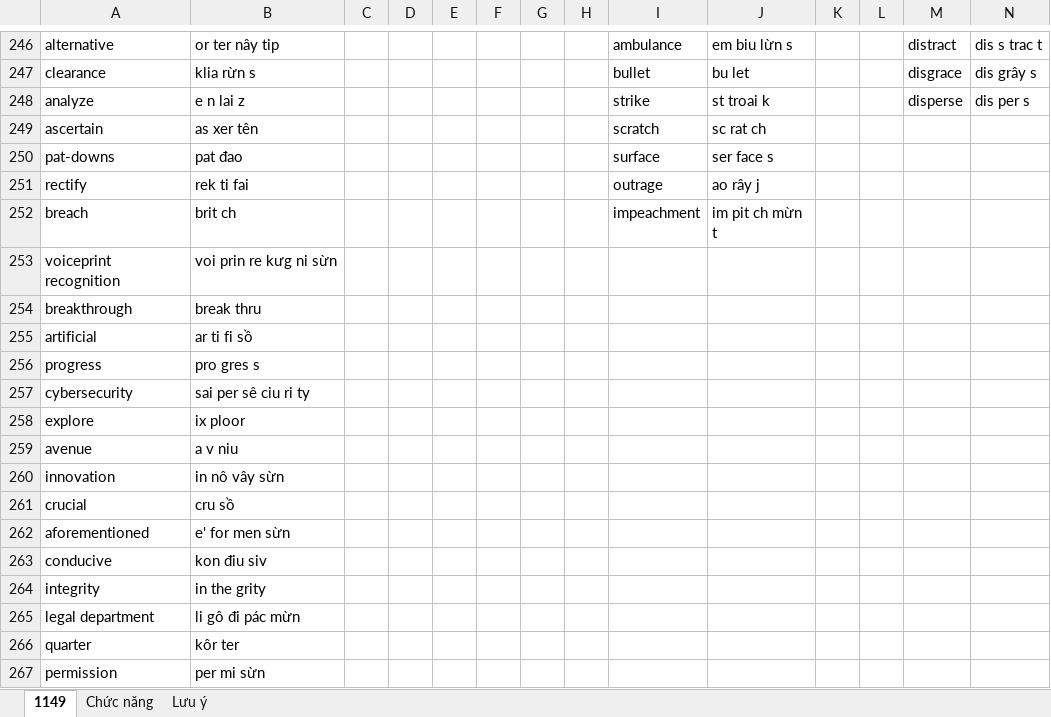
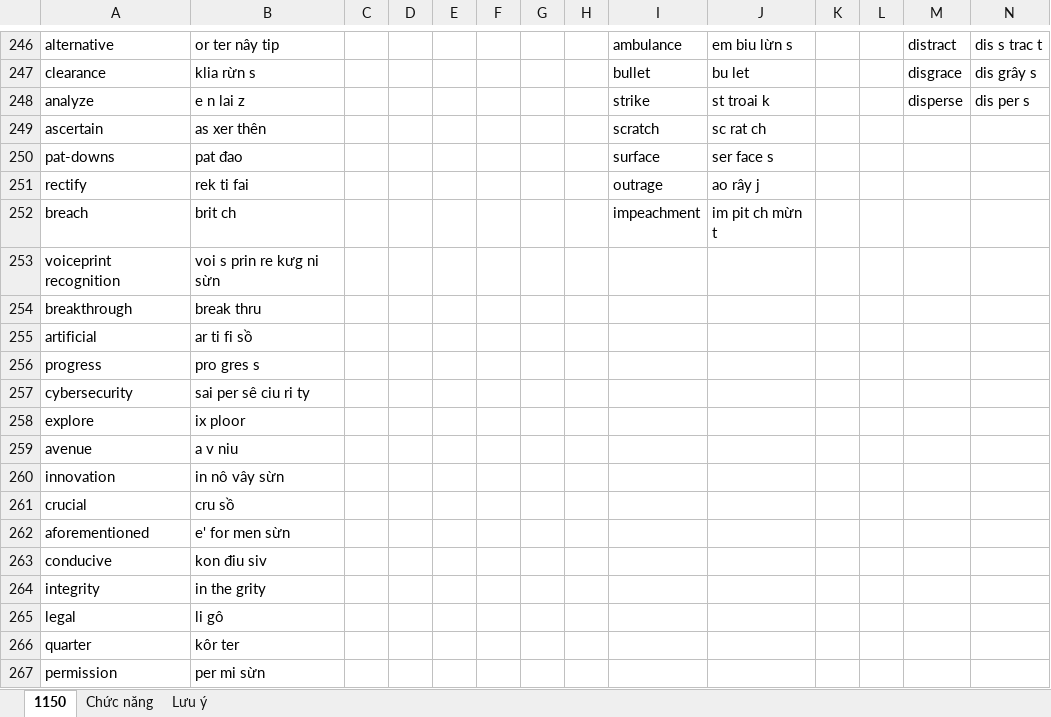
Before and after one commit to thaidh-dev/Engrisk, an Excel workbook: Nháp.xlsm, sheet 1150, drawn as a sheet; only a part is shown, gaps mark what is left out; values as stored, in another font and other column widths than the file's, no borders; removed rows and columns are numbered as before the commit, all else as after; rows hold the shown columns only; the diff covers the shown part only; the diff names each change by its address in the sheet, - before the commit and + after, or states it on an @@ line.

```diff
--- a/Nháp.xlsm (sheet 1150)
+++ b/Nháp.xlsm (sheet 1150)
-sheet tab: 1149
+sheet tab: 1150
-B249: as xer tên
+B249: as xer thên
-B253: voi prin re kưg ni sừn
+B253: voi s prin re kưg ni sừn
-row 265: legal department | li gô đi pác mừn
+row 265: legal | li gô
```
Also changed, not shown: 32 edited cells elsewhere in this sheet, 3 other files.
